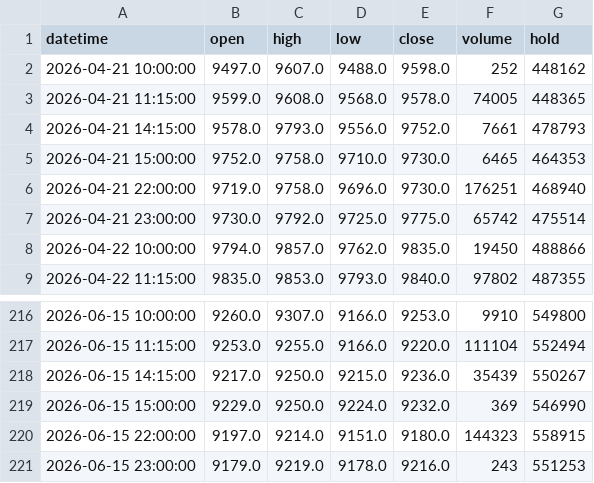
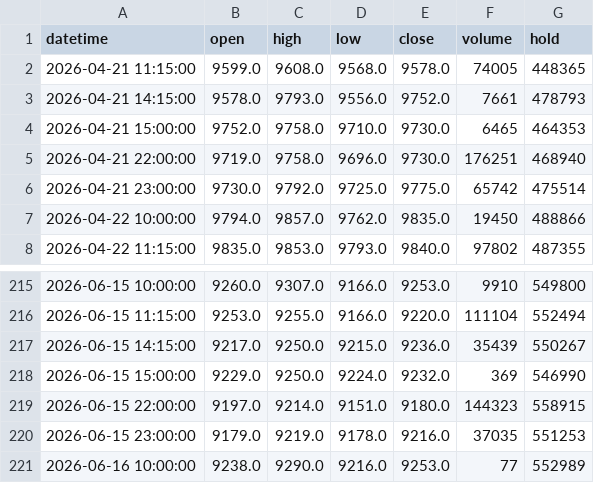
Before and after one commit to FrankSun0616/palm_dalian, a CSV file: data/intraday_1h.csv, drawn as a sheet; only a part is shown, gaps mark what is left out.

```diff
--- a/data/intraday_1h.csv
+++ b/data/intraday_1h.csv
@@ -1,3 +1,2 @@
 datetime,open,high,low,close,volume,hold
-2026-04-21 10:00:00,9497.0,9607.0,9488.0,9598.0,252,448162
 2026-04-21 11:15:00,9599.0,9608.0,9568.0,9578.0,74005,448365
@@ -220,2 +219,3 @@ datetime,open,high,low,close,volume,hold
 2026-06-15 22:00:00,9197.0,9214.0,9151.0,9180.0,144323,558915
-2026-06-15 23:00:00,9179.0,9219.0,9178.0,9216.0,243,551253
+2026-06-15 23:00:00,9179.0,9219.0,9178.0,9216.0,37035,551253
+2026-06-16 10:00:00,9238.0,9290.0,9216.0,9253.0,77,552989
```
Also changed, not shown: data/intraday_2h.csv, 3 other files.
